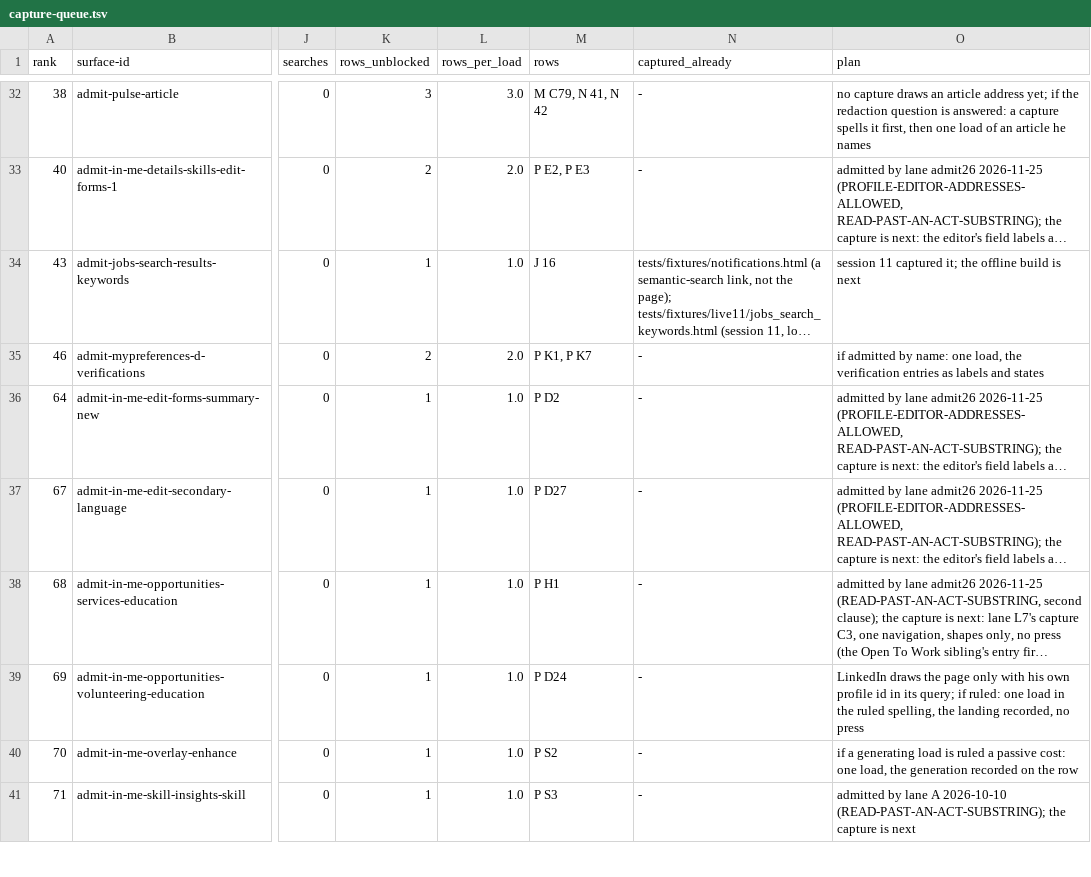
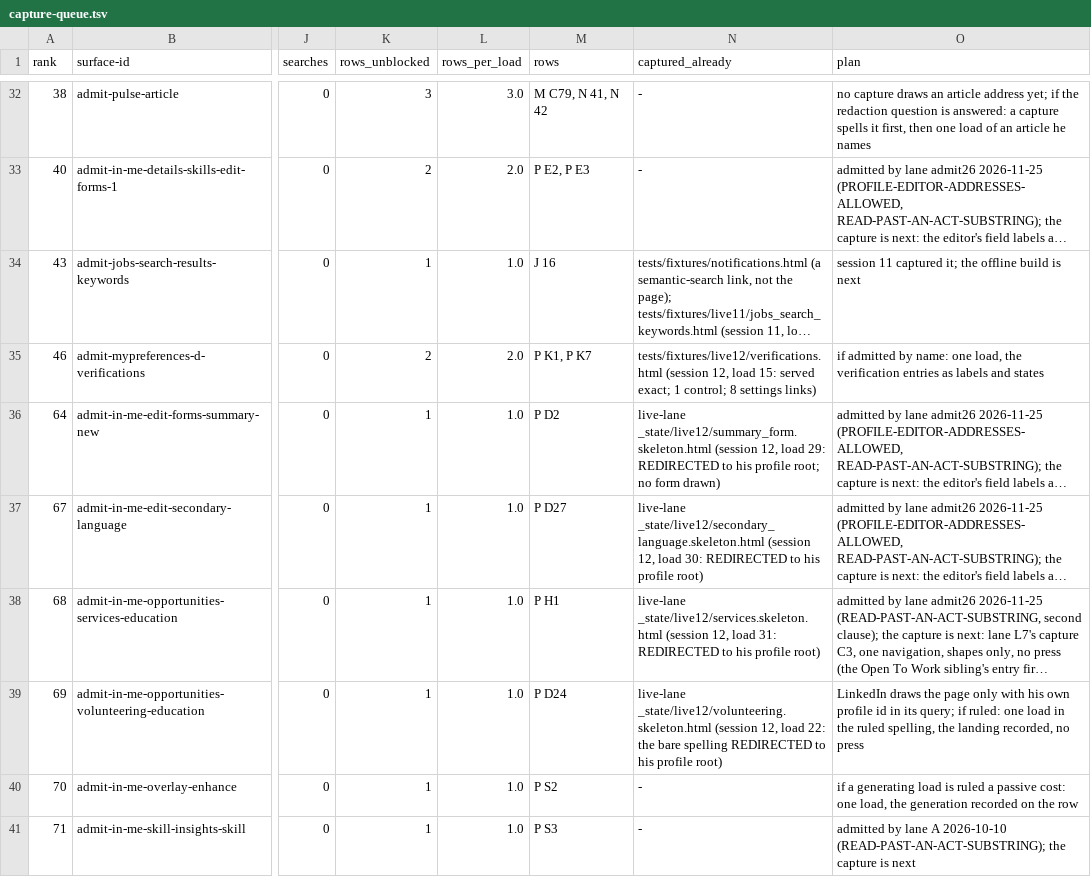
Before and after one commit to Sundeepg98/linkedin-mcp, a TSV file: _audit/_census/capture-queue.tsv, drawn as a sheet; only a part is shown, gaps mark what is left out; long unchanged cells end in …; the diff covers the shown part only; the diff names each change by its address in the sheet, - before the commit and + after, or states it on an @@ line.

Commit message:
live session 12: 39 loads, the record, 47 tracked skeletons, the queue's captured cells
The live lane's session 12 (live-s12), run on the orchestrator's GO of
22:14 IST naming the runner's pin. 39 of 40 loads, 5 of 5 searches, every
load recorded in the job pipeline's pinned ledger before it was made
(BUDGET-ONE-ACCOUNT-40); no wall, no checkpoint, no challenge, no STOP-ALL;
nothing sent, followed, reacted to, applied for or saved; no conversation
opened.

The re-proof (E1) refused his own profile: the self alias is now served as
its own document and rewritten client-side after the loader reads it, so
every line resting on that proof was skipped by plan section 5, the
Open-to-Work editor among them. The classic jobs search no longer serves
(C-SRCH-1): it redirects to the AI route.

- _audit/2026-11-26-live-session-12.md: the prep, READY, the GO, the run,
  the findings and the close-out
- tests/fixtures/live12/: 47 skeletons, each the harness's tracked copy
- tests/test_live_lane_session_2_harness.py: LIVE_FIXTURE_COUNTS counts them
- _audit/_census/capture-queue.tsv: 37 captured_already cells
- _audit/INSTRUMENTS.md: section 110
- the three derived views, regenerated

No census row moved.

```diff
--- a/_audit/_census/capture-queue.tsv
+++ b/_audit/_census/capture-queue.tsv
-N35 (captured_already): -
+N35 (captured_already): tests/fixtures/live12/verifications.html (session 12, load 15: served exact; 1 control; 8 settings links)
-N36 (captured_already): -
+N36 (captured_already): live-lane _state/live12/summary_form.skeleton.html (session 12, load 29: REDIRECTED to his profile root; no form drawn)
-N37 (captured_already): -
+N37 (captured_already): live-lane _state/live12/secondary_language.skeleton.html (session 12, load 30: REDIRECTED to his profile root)
-N38 (captured_already): -
+N38 (captured_already): live-lane _state/live12/services.skeleton.html (session 12, load 31: REDIRECTED to his profile root)
-N39 (captured_already): -
+N39 (captured_already): live-lane _state/live12/volunteering.skeleton.html (session 12, load 22: the bare spelling REDIRECTED to his profile root)
```
Also changed, not shown: 32 edited cells elsewhere in this file, _audit/_census/blocker-map.tsv, 52 other files.
